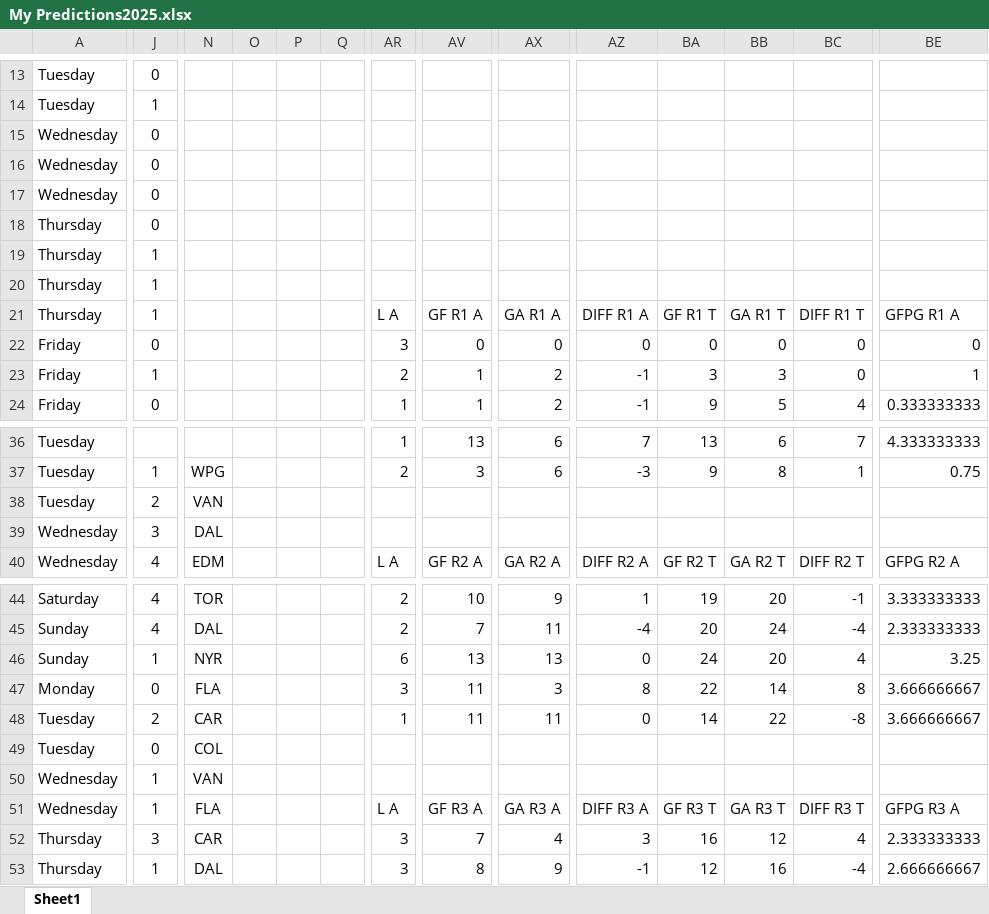
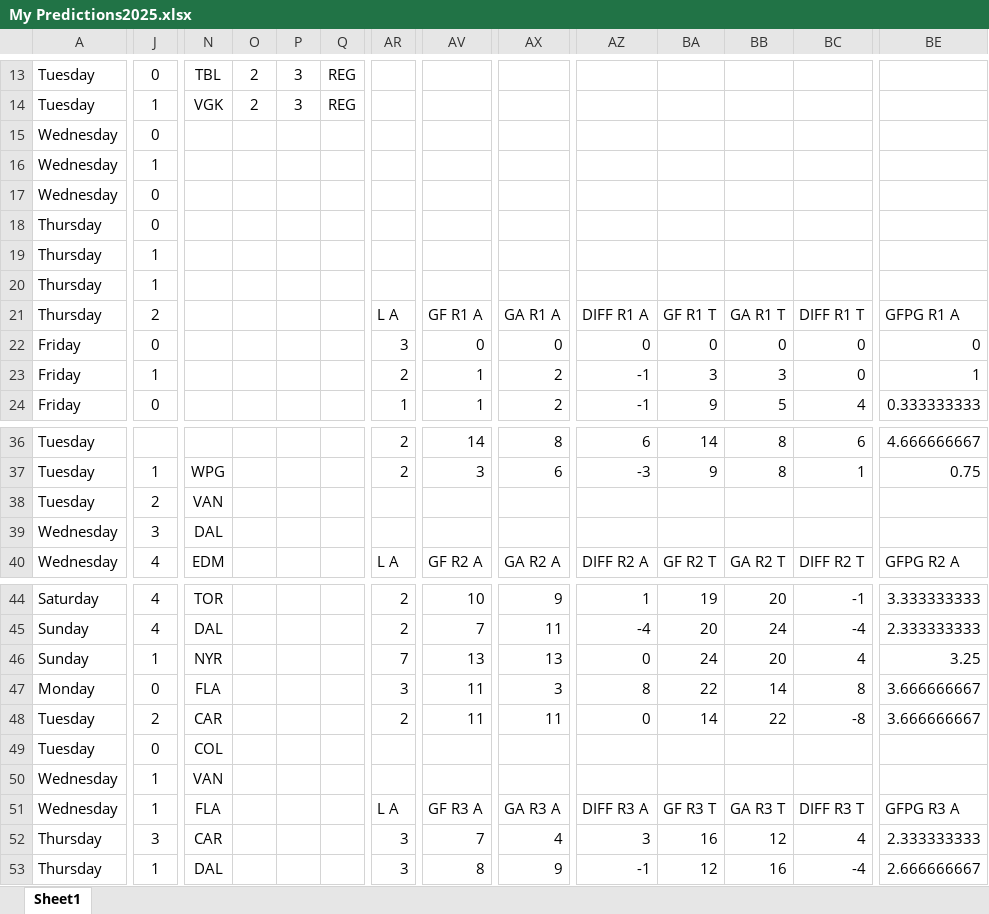
Before and after one commit to abriggs914/Coding_Practice, an Excel workbook: Python/Hockey pool/2025/My Predictions2025.xlsx, sheet Sheet1, drawn as a sheet; only a part is shown, gaps mark what is left out; values as stored, in another font and other column widths than the file's, no borders; conditional formats and table styles not drawn; the diff covers the shown part only; the diff names each change by its address in the sheet, - before the commit and + after, or states it on an @@ line.

```diff
--- a/Python/Hockey pool/2025/My Predictions2025.xlsx (sheet Sheet1)
+++ b/Python/Hockey pool/2025/My Predictions2025.xlsx (sheet Sheet1)
-N13: (empty)
+N13: TBL
-O13:O14: (empty)
+O13:O14: 2
-P13:P14: (empty)
+P13:P14: 3
-Q13:Q14: (empty)
+Q13:Q14: REG
-N14: (empty)
+N14: VGK
-J16: 0
+J16: 1
-J21: 1
+J21: 2
-AR36: 1
+AR36: 2
-AV36: 13
+AV36: 14
-AX36: 6
+AX36: 8
-AZ36: 7
+AZ36: 6
-BA36: 13
+BA36: 14
-BB36: 6
+BB36: 8
-BC36: 7
+BC36: 6
-BE36: 4.333333333
+BE36: 4.666666667
-AR46: 6
+AR46: 7
-AR48: 1
+AR48: 2
```
Also changed, not shown: 139 edited cells elsewhere in this sheet.
